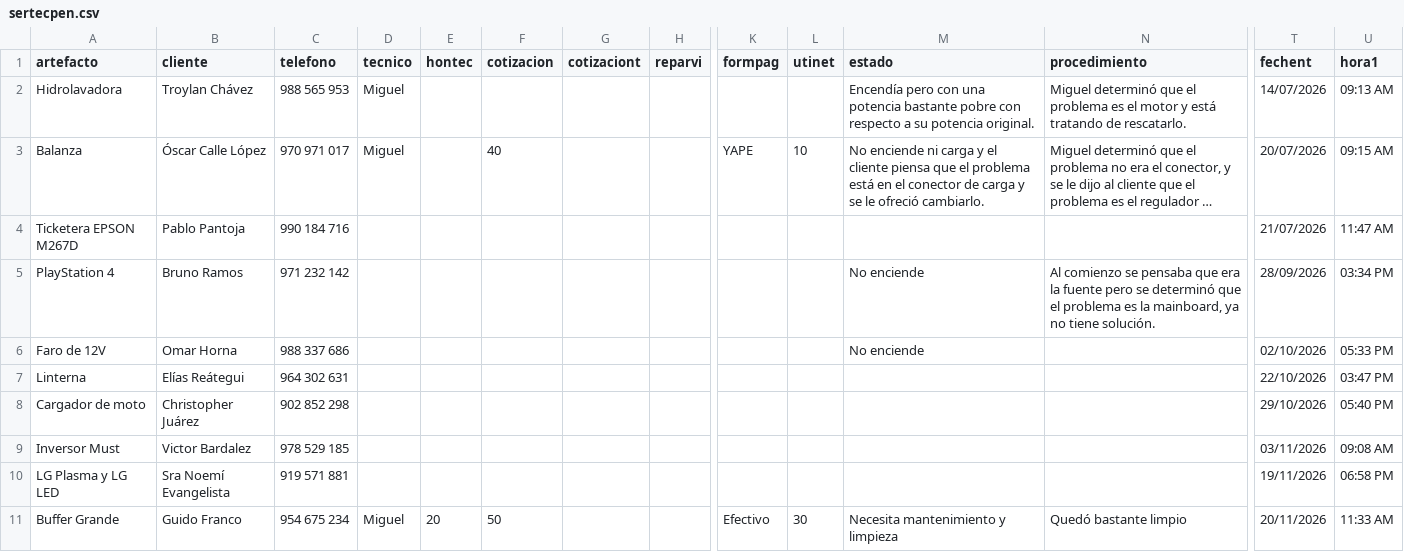
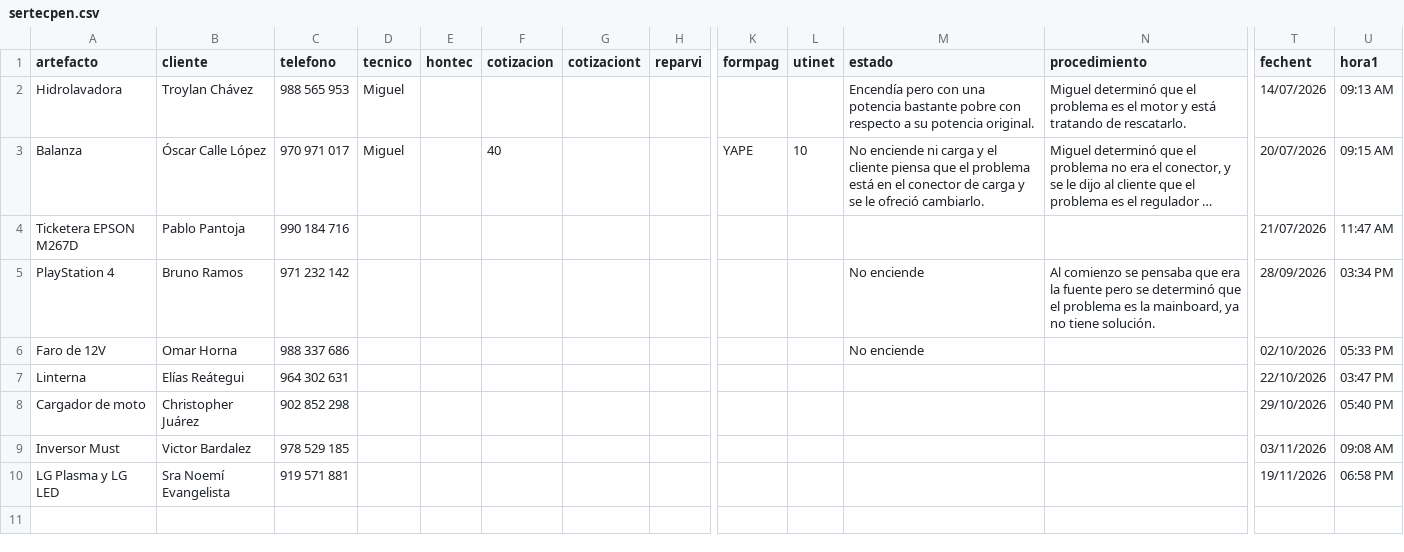
Before and after one commit to justintxu/repo, a CSV file: data/sertecpen.csv, drawn as a sheet; only a part is shown, gaps mark what is left out; long unchanged cells end in …; rows hold the shown columns only; the diff names each change by its address in the sheet, - before the commit and + after, or states it on an @@ line.

Commit message:
Update data/sertecpen.csv

```diff
--- a/data/sertecpen.csv
+++ b/data/sertecpen.csv
-row 11: Buffer Grande | Guido Franco | 954 675 234 | Miguel | 20 | 50 |  |  | Efectivo | 30 | Necesita mantenimiento y limpieza | Quedó bastante limpio | 20/11/2026 | 11:33 AM
```
